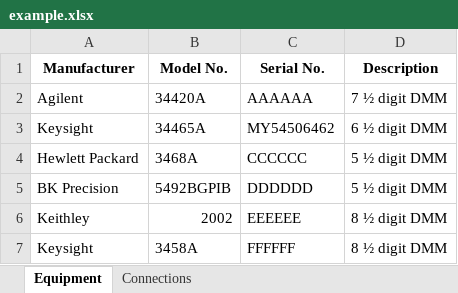
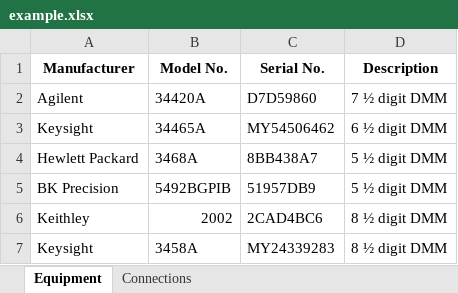
Before and after one commit to MSLNZ/msl-equipment, an Excel workbook: msl/examples/equipment/example.xlsx, sheet Equipment, drawn as a sheet; values as stored, in another font and other column widths than the file's, no borders; the diff names each change by its address in the sheet, - before the commit and + after, or states it on an @@ line.

```diff
--- a/msl/examples/equipment/example.xlsx (sheet Equipment)
+++ b/msl/examples/equipment/example.xlsx (sheet Equipment)
-C2 (Serial No.): AAAAAA
+C2 (Serial No.): D7D59860
-C4 (Serial No.): CCCCCC
+C4 (Serial No.): 8BB438A7
-C5 (Serial No.): DDDDDD
+C5 (Serial No.): 51957DB9
-C6 (Serial No.): EEEEEE
+C6 (Serial No.): 2CAD4BC6
-C7 (Serial No.): FFFFFF
+C7 (Serial No.): MY24339283
```
Also changed, not shown: sheet Connections, 2 other files.
